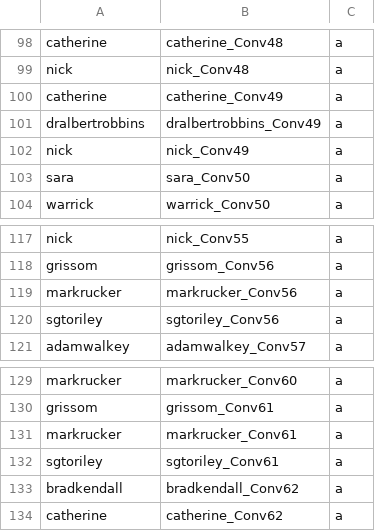
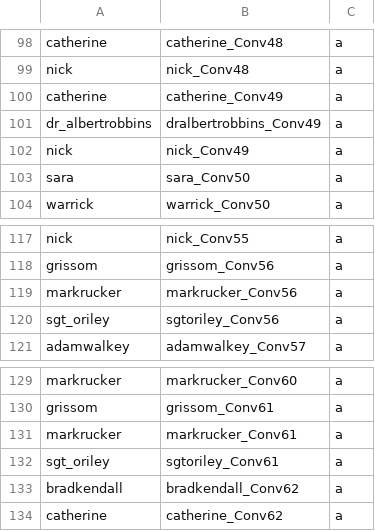
Before and after one commit to maelfabien/Graph2Speak, a TSV file: src/speaker_id_input/test_file_s01e20.tsv, drawn as a sheet; only a part is shown, gaps mark what is left out; the diff covers the shown part only.

```diff
--- a/src/speaker_id_input/test_file_s01e20.tsv
+++ b/src/speaker_id_input/test_file_s01e20.tsv
@@ -100,3 +100,3 @@ nick	nick_Conv48	a
 catherine	catherine_Conv49	a
-dralbertrobbins	dralbertrobbins_Conv49	a
+dr_albertrobbins	dralbertrobbins_Conv49	a
 nick	nick_Conv49	a
@@ -119,3 +119,3 @@ grissom	grissom_Conv56	a
 markrucker	markrucker_Conv56	a
-sgtoriley	sgtoriley_Conv56	a
+sgt_oriley	sgtoriley_Conv56	a
 adamwalkey	adamwalkey_Conv57	a
@@ -131,3 +131,3 @@ grissom	grissom_Conv61	a
 markrucker	markrucker_Conv61	a
-sgtoriley	sgtoriley_Conv61	a
+sgt_oriley	sgtoriley_Conv61	a
 bradkendall	bradkendall_Conv62	a
```
Also changed, not shown: 8 edited cells elsewhere in this file, src/speaker_id_input/test_file_s01e07.tsv, src/speaker_id_input/test_file_s01e08.tsv, 21 other files.
